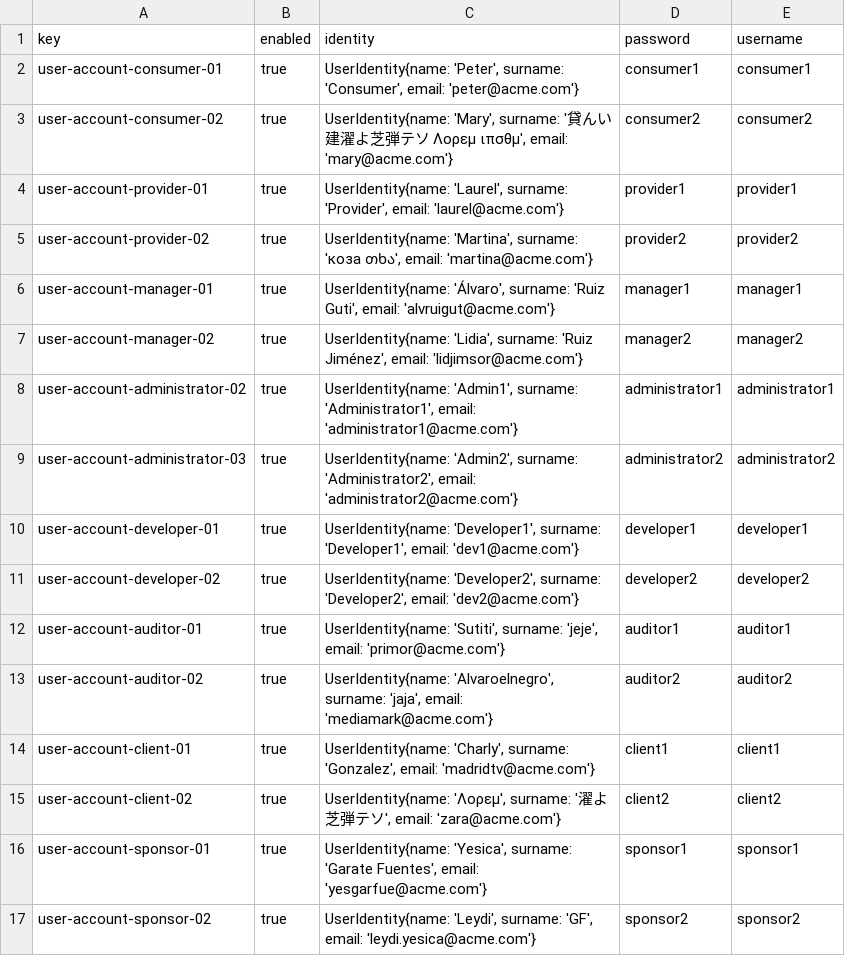
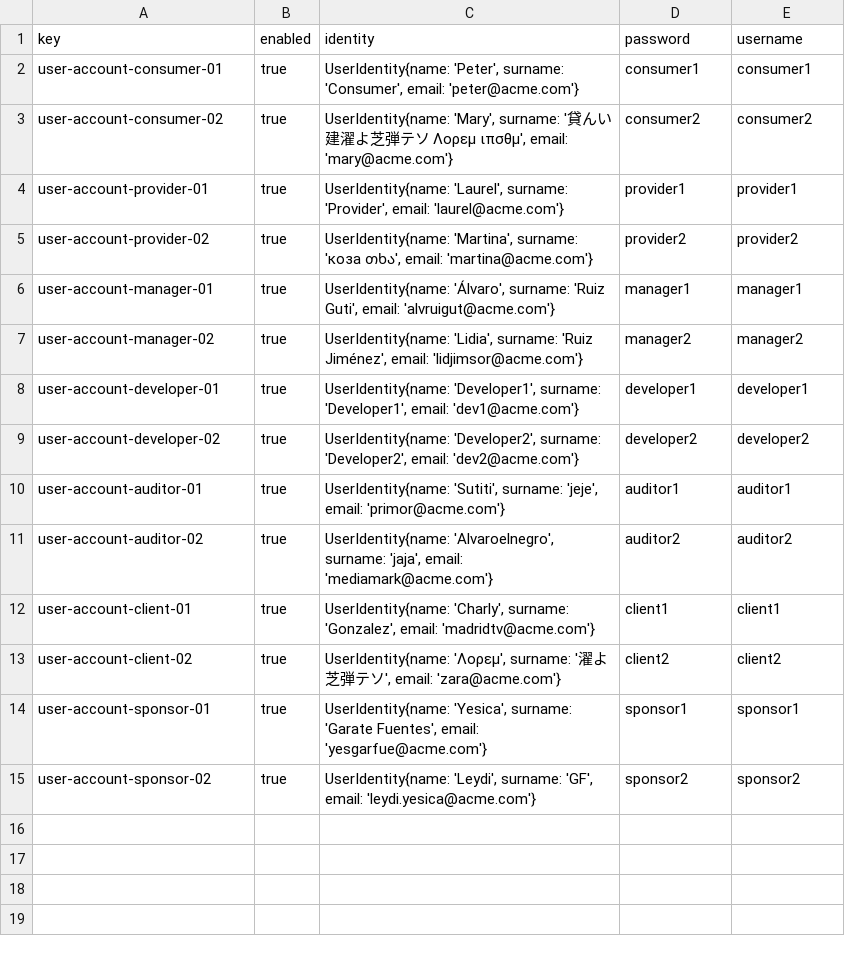
Before and after one commit to yesgarfue/Acme-SF-D04, a CSV file: src/main/webapp/WEB-INF/resources/sample-data/user-account.csv, drawn as a sheet.

Commit message:
D03-Supplementaries except AdminDashboard

```diff
--- a/src/main/webapp/WEB-INF/resources/sample-data/user-account.csv
+++ b/src/main/webapp/WEB-INF/resources/sample-data/user-account.csv
@@ -7,4 +7,2 @@ user-account-manager-01,true,"UserIdentity{name: 'Álvaro', surname: 'Ruiz Guti'
 user-account-manager-02,true,"UserIdentity{name: 'Lidia', surname: 'Ruiz Jiménez', email: 'lidjimsor@acme.com'}",manager2,manager2
-user-account-administrator-02,true,"UserIdentity{name: 'Admin1', surname: 'Administrator1', email: 'administrator1@acme.com'}",administrator1,administrator1
-user-account-administrator-03,true,"UserIdentity{name: 'Admin2', surname: 'Administrator2', email: 'administrator2@acme.com'}",administrator2,administrator2
 user-account-developer-01,true,"UserIdentity{name: 'Developer1', surname: 'Developer1', email: 'dev1@acme.com'}",developer1,developer1
```
Also changed, not shown: src/main/webapp/WEB-INF/resources/initial-data/user-account.csv, 39 other files.
